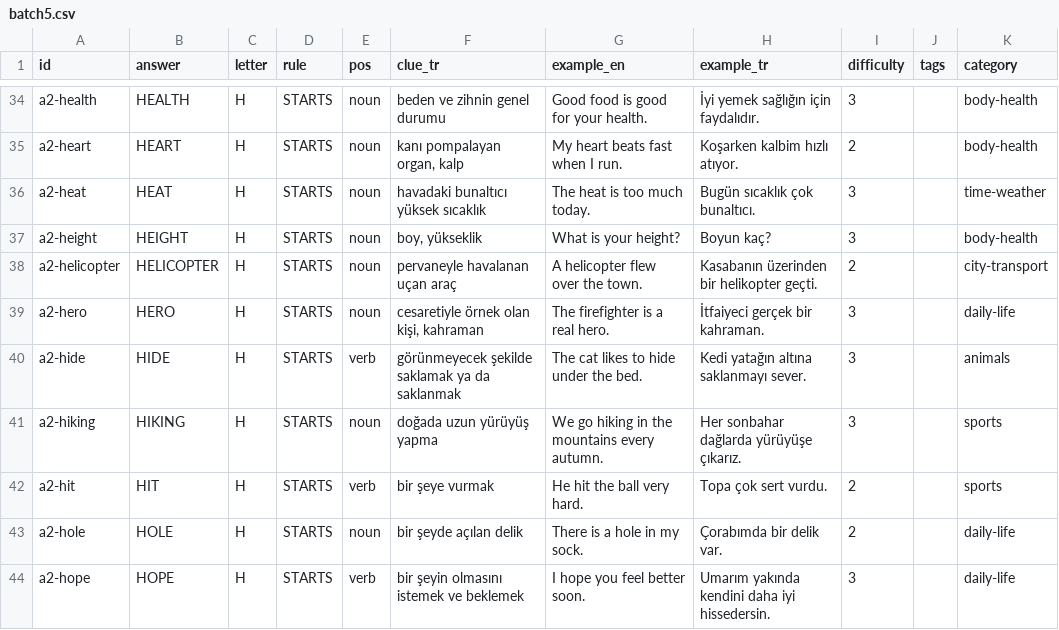
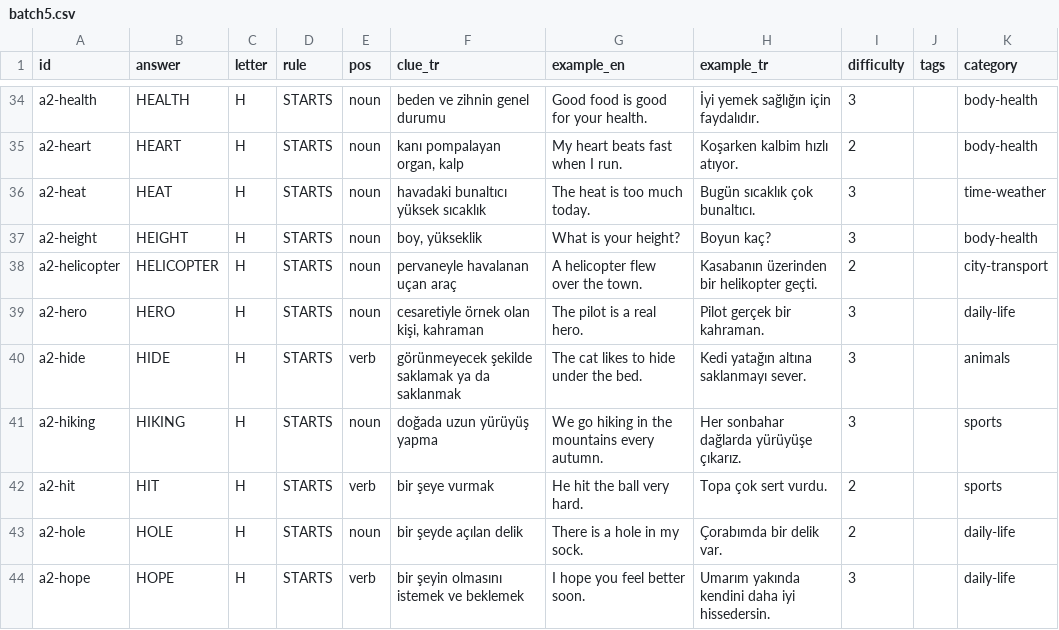
Before and after one commit to talhabayhn/lexi, a CSV file: content/cards/A2/batch5.csv, drawn as a sheet; only a part is shown, gaps mark what is left out.

```diff
--- a/content/cards/A2/batch5.csv
+++ b/content/cards/A2/batch5.csv
@@ -38,3 +38,3 @@ a2-height,HEIGHT,H,STARTS,noun,"boy, yükseklik",What is your height?,Boyun kaç
 a2-helicopter,HELICOPTER,H,STARTS,noun,pervaneyle havalanan uçan araç,A helicopter flew over the town.,Kasabanın üzerinden bir helikopter geçti.,2,,city-transport
-a2-hero,HERO,H,STARTS,noun,"cesaretiyle örnek olan kişi, kahraman",The firefighter is a real hero.,İtfaiyeci gerçek bir kahraman.,3,,daily-life
+a2-hero,HERO,H,STARTS,noun,"cesaretiyle örnek olan kişi, kahraman",The pilot is a real hero.,Pilot gerçek bir kahraman.,3,,daily-life
 a2-hide,HIDE,H,STARTS,verb,görünmeyecek şekilde saklamak ya da saklanmak,The cat likes to hide under the bed.,Kedi yatağın altına saklanmayı sever.,3,,animals
```
Also changed, not shown: 2 other files.
